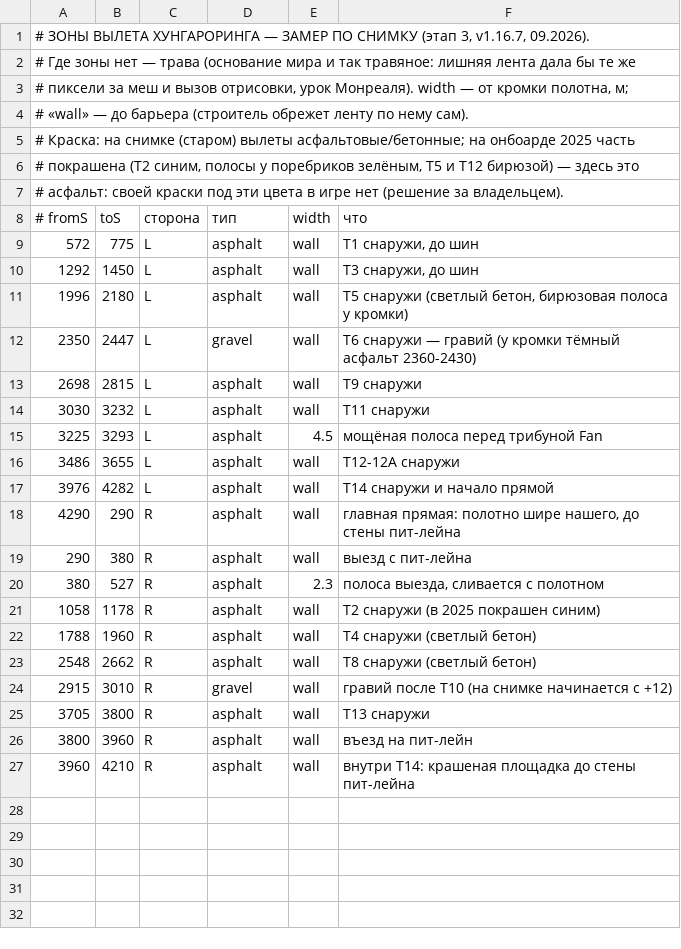
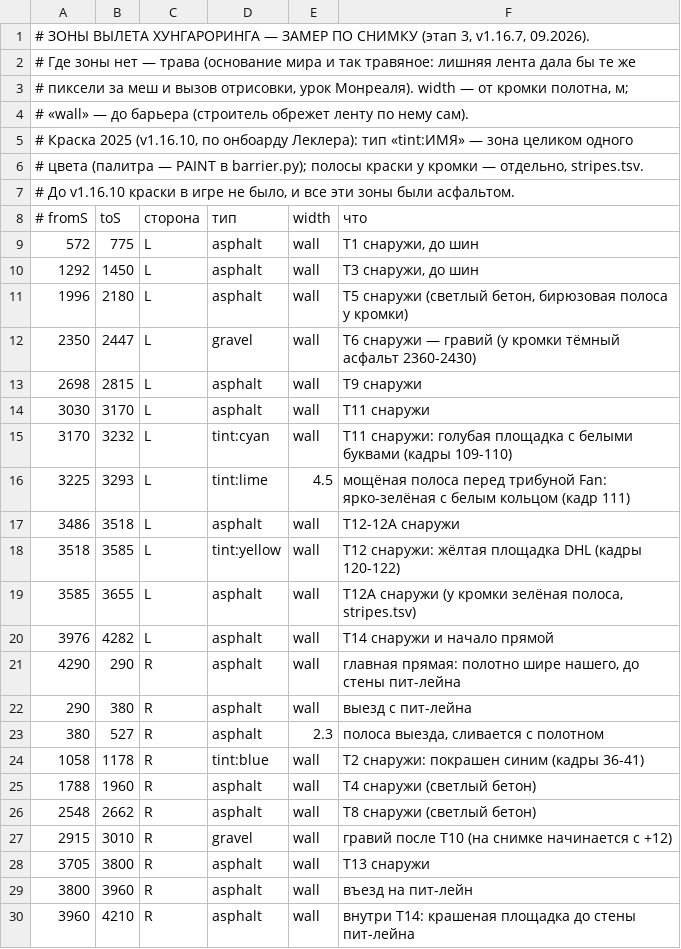
Before and after one commit to lapsar/apex26, a TSV file: tools/hungaroring-scan/zones.tsv, drawn as a sheet.

```diff
--- a/tools/hungaroring-scan/zones.tsv
+++ b/tools/hungaroring-scan/zones.tsv
@@ -4,5 +4,5 @@
 # «wall» — до барьера (строитель обрежет ленту по нему сам).
-# Краска: на снимке (старом) вылеты асфальтовые/бетонные; на онбоарде 2025 часть
-# покрашена (T2 синим, полосы у поребриков зелёным, T5 и T12 бирюзой) — здесь это
-# асфальт: своей краски под эти цвета в игре нет (решение за владельцем).
+# Краска 2025 (v1.16.10, по онбоарду Леклера): тип «tint:ИМЯ» — зона целиком одного
+# цвета (палитра — PAINT в barrier.py); полосы краски у кромки — отдельно, stripes.tsv.
+# До v1.16.10 краски в игре не было, и все эти зоны были асфальтом.
 # fromS	toS	сторона	тип	width	что
@@ -13,5 +13,8 @@
 2698	2815	L	asphalt	wall	T9 снаружи
-3030	3232	L	asphalt	wall	T11 снаружи
-3225	3293	L	asphalt	4.5	мощёная полоса перед трибуной Fan
-3486	3655	L	asphalt	wall	T12-12A снаружи
+3030	3170	L	asphalt	wall	T11 снаружи
+3170	3232	L	tint:cyan	wall	T11 снаружи: голубая площадка с белыми буквами (кадры 109-110)
+3225	3293	L	tint:lime	4.5	мощёная полоса перед трибуной Fan: ярко-зелёная с белым кольцом (кадр 111)
+3486	3518	L	asphalt	wall	T12-12A снаружи
+3518	3585	L	tint:yellow	wall	T12 снаружи: жёлтая площадка DHL (кадры 120-122)
+3585	3655	L	asphalt	wall	T12A снаружи (у кромки зелёная полоса, stripes.tsv)
 3976	4282	L	asphalt	wall	T14 снаружи и начало прямой
@@ -20,3 +23,3 @@
 380	527	R	asphalt	2.3	полоса выезда, сливается с полотном
-1058	1178	R	asphalt	wall	T2 снаружи (в 2025 покрашен синим)
+1058	1178	R	tint:blue	wall	T2 снаружи: покрашен синим (кадры 36-41)
 1788	1960	R	asphalt	wall	T4 снаружи (светлый бетон)
```
Also changed, not shown: 16 other files.
